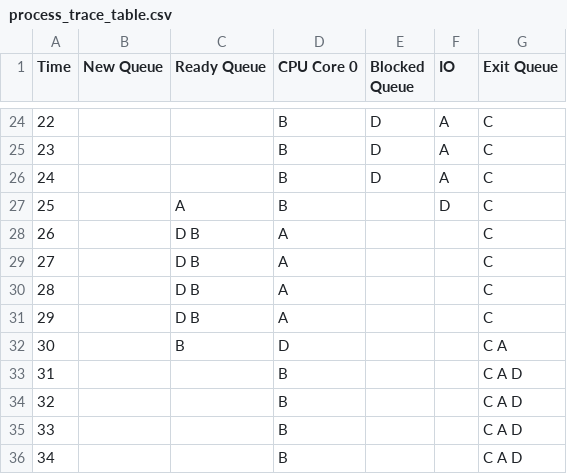
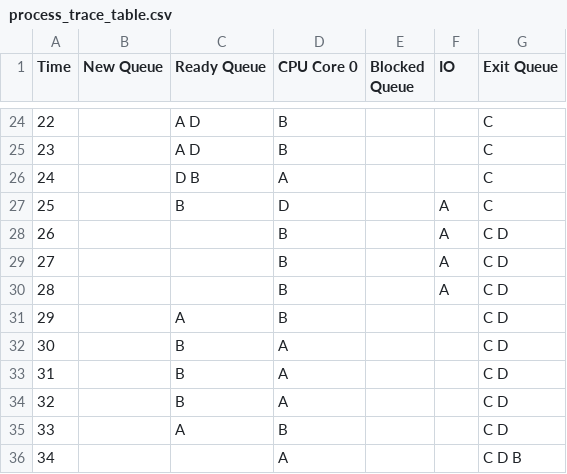
Before and after one commit to jeromesolomon/scu-coen283-os-scheduling-simulator, a CSV file: scu-coen283-os-scheduling-simulator/os-scheduling/os-scheduling/output/process_trace_table.csv, drawn as a sheet; only a part is shown, gaps mark what is left out; the diff covers the shown part only.

```diff
--- a/scu-coen283-os-scheduling-simulator/os-scheduling/os-scheduling/output/process_trace_table.csv
+++ b/scu-coen283-os-scheduling-simulator/os-scheduling/os-scheduling/output/process_trace_table.csv
@@ -24,13 +24,13 @@ Time,New Queue,Ready Queue,CPU Core 0,Blocked Queue,IO,Exit Queue
-22,,,B,D ,A,C
-23,,,B,D ,A,C
-24,,,B,D ,A,C
-25,,A ,B,,D,C
-26,,D B ,A,,,C
-27,,D B ,A,,,C
-28,,D B ,A,,,C
-29,,D B ,A,,,C
-30,,B ,D,,,C A
-31,,,B,,,C A D
-32,,,B,,,C A D
-33,,,B,,,C A D
-34,,,B,,,C A D
+22,,A D ,B,,,C
+23,,A D ,B,,,C
+24,,D B ,A,,,C
+25,,B ,D,,A,C
+26,,,B,,A,C D
+27,,,B,,A,C D
+28,,,B,,A,C D
+29,,A ,B,,,C D
+30,,B ,A,,,C D
+31,,B ,A,,,C D
+32,,B ,A,,,C D
+33,,A ,B,,,C D
+34,,,A,,,C D B
```
Also changed, not shown: 36 edited cells elsewhere in this file, 4 other files.
